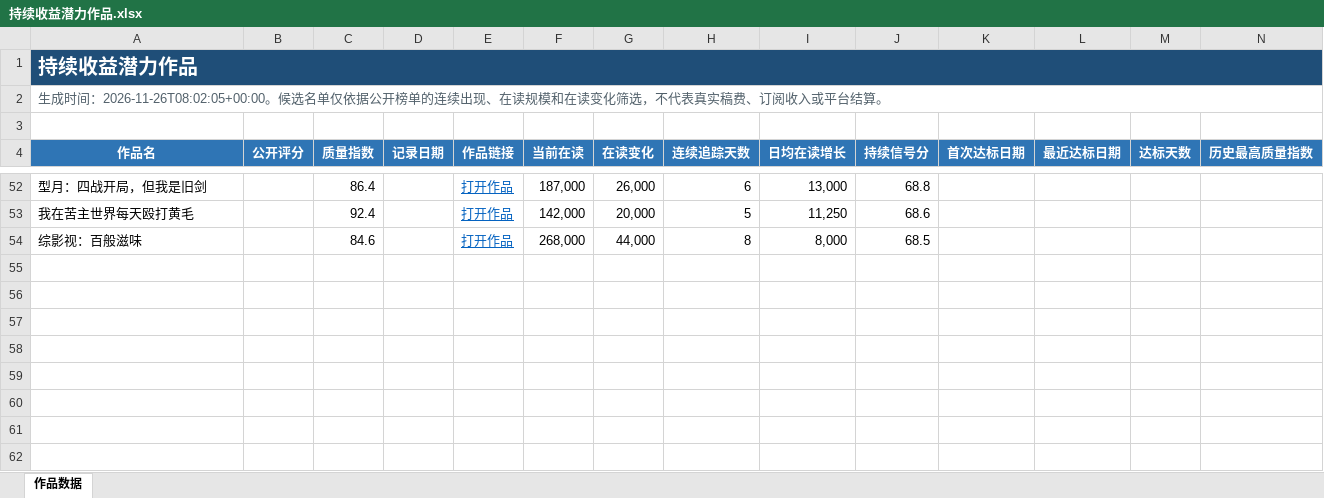
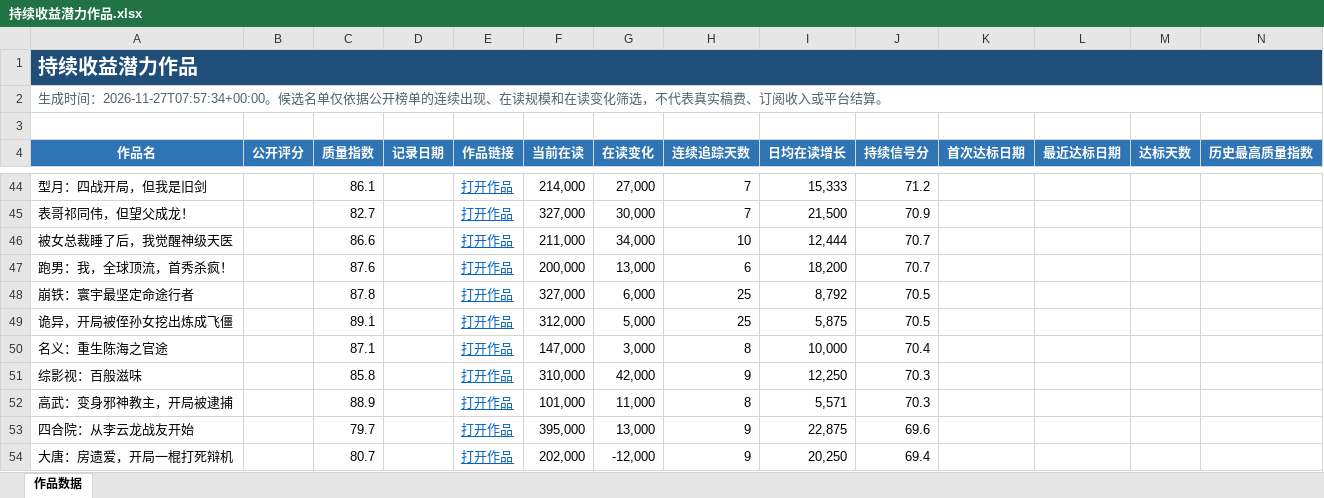
Before and after one commit to Ethan-Tangtang/fanqie-male-tracker, an Excel workbook: data/持续收益潜力作品.xlsx, sheet 作品数据, drawn as a sheet; only a part is shown, gaps mark what is left out; values as stored, in another font and other column widths than the file's, no borders; removed rows and columns are numbered as before the commit, all else as after; rows hold the shown columns only; the diff covers the shown part only; the diff names each change by its address in the sheet, - before the commit and + after, or states it on an @@ line.

```diff
--- a/data/持续收益潜力作品.xlsx (sheet 作品数据)
+++ b/data/持续收益潜力作品.xlsx (sheet 作品数据)
-A2 (作品名): …成时间：2026-11-26T08:02:05+00:00。候选名…
+A2 (作品名): …成时间：2026-11-27T07:57:34+00:00。候选名…
-C44 (质量指数): 86.4
+C44 (质量指数): 86.1
-F44 (当前在读): 187,000
+F44 (当前在读): 214,000
-G44 (在读变化): 26,000
+G44 (在读变化): 27,000
-H44 (连续追踪天数): 6
+H44 (连续追踪天数): 7
-I44 (日均在读增长): 13,000
+I44 (日均在读增长): 15,333
-J44 (持续信号分): 68.8
+J44 (持续信号分): 71.2
-row 53: 我在苦主世界每天殴打黄毛 |  | 92.4 |  | 打开作品 | 142,000 | 20,000 | 5 | 11,250 | 68.6
+row 45: 表哥祁同伟，但望父成龙！ |  | 82.7 |  | 打开作品 | 327,000 | 30,000 | 7 | 21,500 | 70.9
+row 46: 被女总裁睡了后，我觉醒神级天医 |  | 86.6 |  | 打开作品 | 211,000 | 34,000 | 10 | 12,444 | 70.7
+row 47: 跑男：我，全球顶流，首秀杀疯！ |  | 87.6 |  | 打开作品 | 200,000 | 13,000 | 6 | 18,200 | 70.7
+row 48: 崩铁：寰宇最坚定命途行者 |  | 87.8 |  | 打开作品 | 327,000 | 6,000 | 25 | 8,792 | 70.5
+row 49: 诡异，开局被侄孙女挖出炼成飞僵 |  | 89.1 |  | 打开作品 | 312,000 | 5,000 | 25 | 5,875 | 70.5
+row 50: 名义：重生陈海之官途 |  | 87.1 |  | 打开作品 | 147,000 | 3,000 | 8 | 10,000 | 70.4
-C51 (质量指数): 84.6
+C51 (质量指数): 85.8
-F51 (当前在读): 268,000
+F51 (当前在读): 310,000
-G51 (在读变化): 44,000
+G51 (在读变化): 42,000
-H51 (连续追踪天数): 8
+H51 (连续追踪天数): 9
-I51 (日均在读增长): 8,000
+I51 (日均在读增长): 12,250
-J51 (持续信号分): 68.5
+J51 (持续信号分): 70.3
+row 52: 高武：变身邪神教主，开局被逮捕 |  | 88.9 |  | 打开作品 | 101,000 | 11,000 | 8 | 5,571 | 70.3
+row 53: 四合院：从李云龙战友开始 |  | 79.7 |  | 打开作品 | 395,000 | 13,000 | 9 | 22,875 | 69.6
+row 54: 大唐：房遗爱，开局一棍打死辩机 |  | 80.7 |  | 打开作品 | 202,000 | -12,000 | 9 | 20,250 | 69.4
```
Also changed, not shown: 26 added rows, 34 removed rows and 73 edited cells elsewhere in this sheet, data/高质量作品历史库.xlsx, 5 other files.
